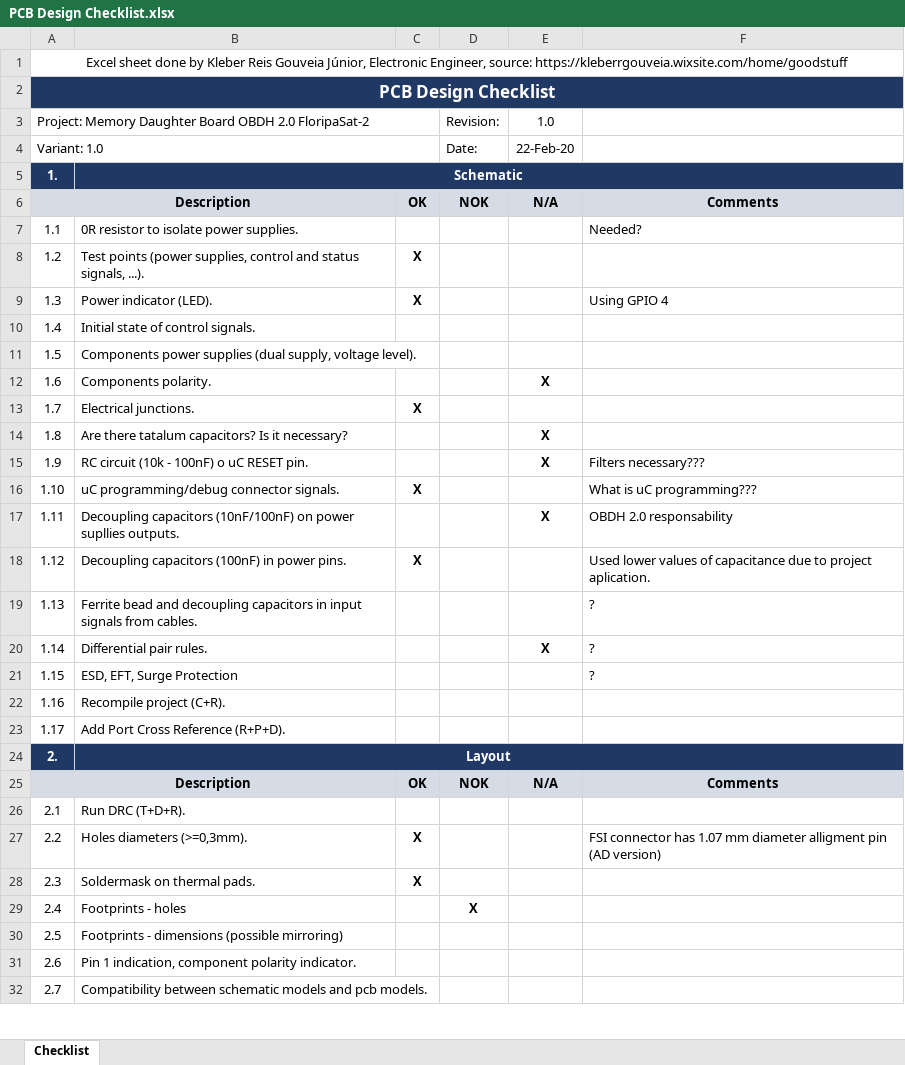
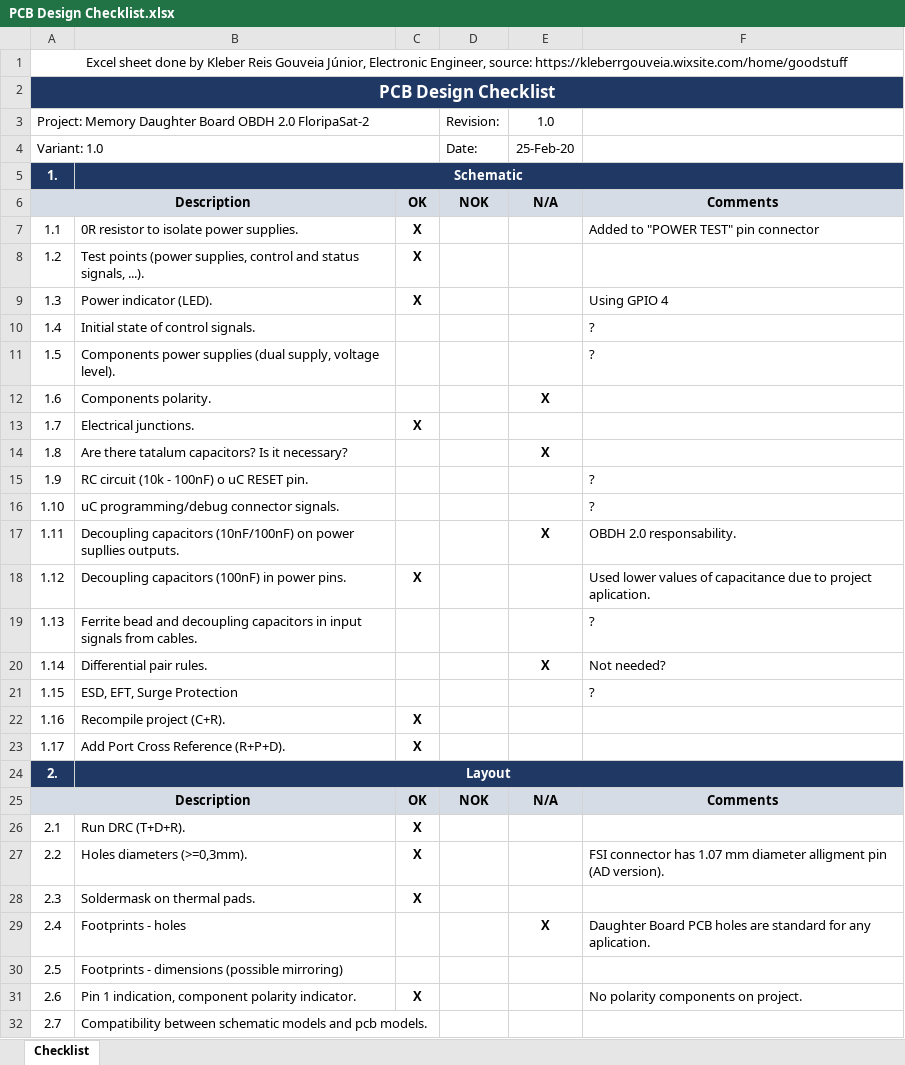
Before and after one commit to spacelab-ufsc/daughterboards, an Excel workbook: Memory_Expansion_Daughter_Board/PCB Design Checklist.xlsx, sheet Checklist, drawn as a sheet; only a part is shown; values as stored, in another font and other column widths than the file's, no borders; the diff covers the shown part only; the diff names each change by its address in the sheet, - before the commit and + after, or states it on an @@ line.

Commit message:
Memory_Expansion_Daughter_Board: Updated PCB Design Checklist, still needing a lot of topics to cover #6

```diff
--- a/Memory_Expansion_Daughter_Board/PCB Design Checklist.xlsx (sheet Checklist)
+++ b/Memory_Expansion_Daughter_Board/PCB Design Checklist.xlsx (sheet Checklist)
-E4: 22-Feb-20
+E4: 25-Feb-20
-C7: (empty)
+C7: X
-F7: Needed?
+F7: Added to "POWER TEST" pin connector
-F10:F11: (empty)
+F10:F11: ?
-E15: X
+E15: (empty)
-F15: Filters necessary???
+F15: ?
-C16: X
+C16: (empty)
-F16: What is uC programming???
+F16: ?
-F17: OBDH 2.0 responsability
+F17: OBDH 2.0 responsability.
-F20: ?
+F20: Not needed?
-C22:C23: (empty)
+C22:C23: X
-C26: (empty)
+C26: X
-F27: …pin (AD version)
+F27: …pin (AD version).
-D29: X
+D29: (empty)
-E29: (empty)
+E29: X
-F29: (empty)
+F29: Daughter Board PCB holes are standard for any aplication.
-C31: (empty)
+C31: X
-F31: (empty)
+F31: No polarity components on project.
```
Also changed, not shown: 2 added rows and 22 edited cells elsewhere in this sheet.
